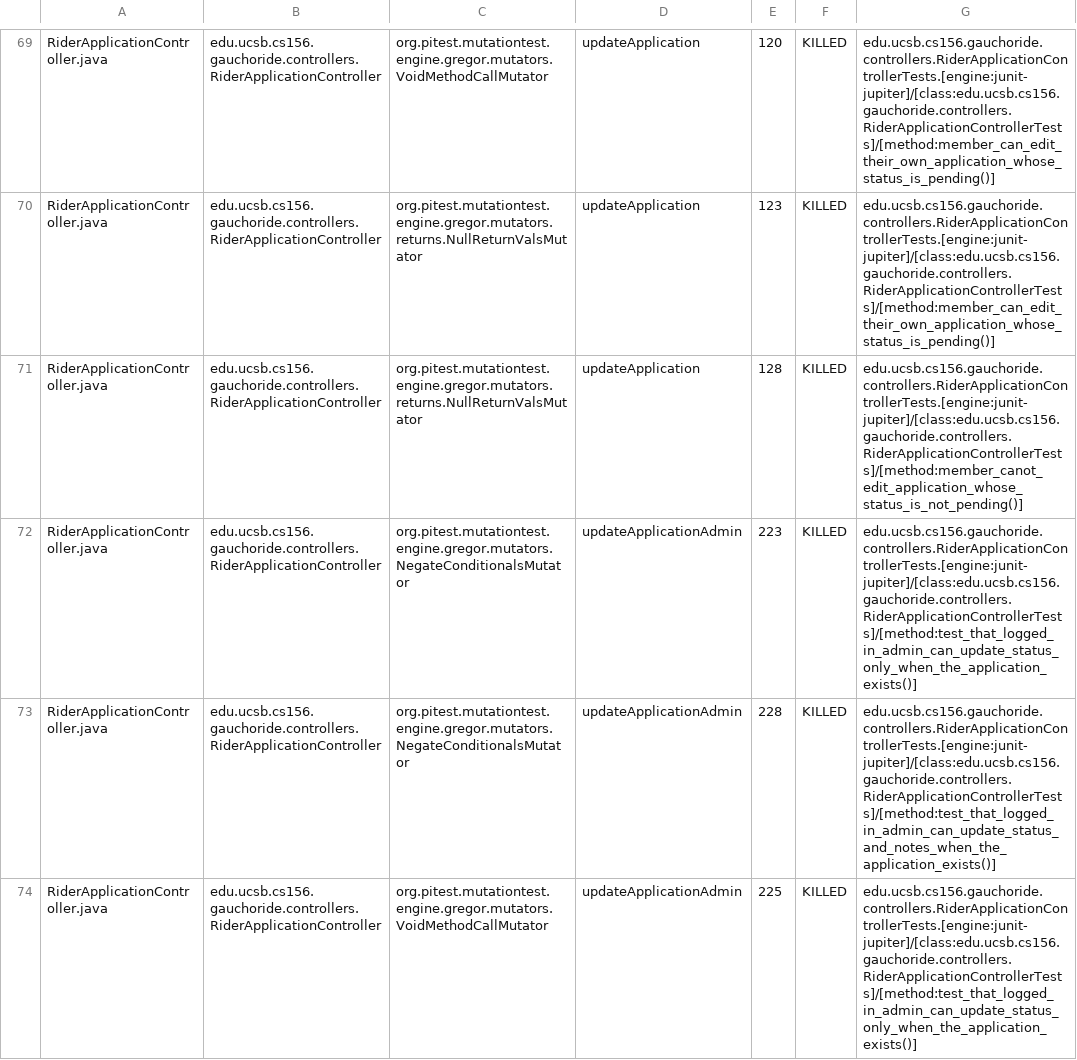
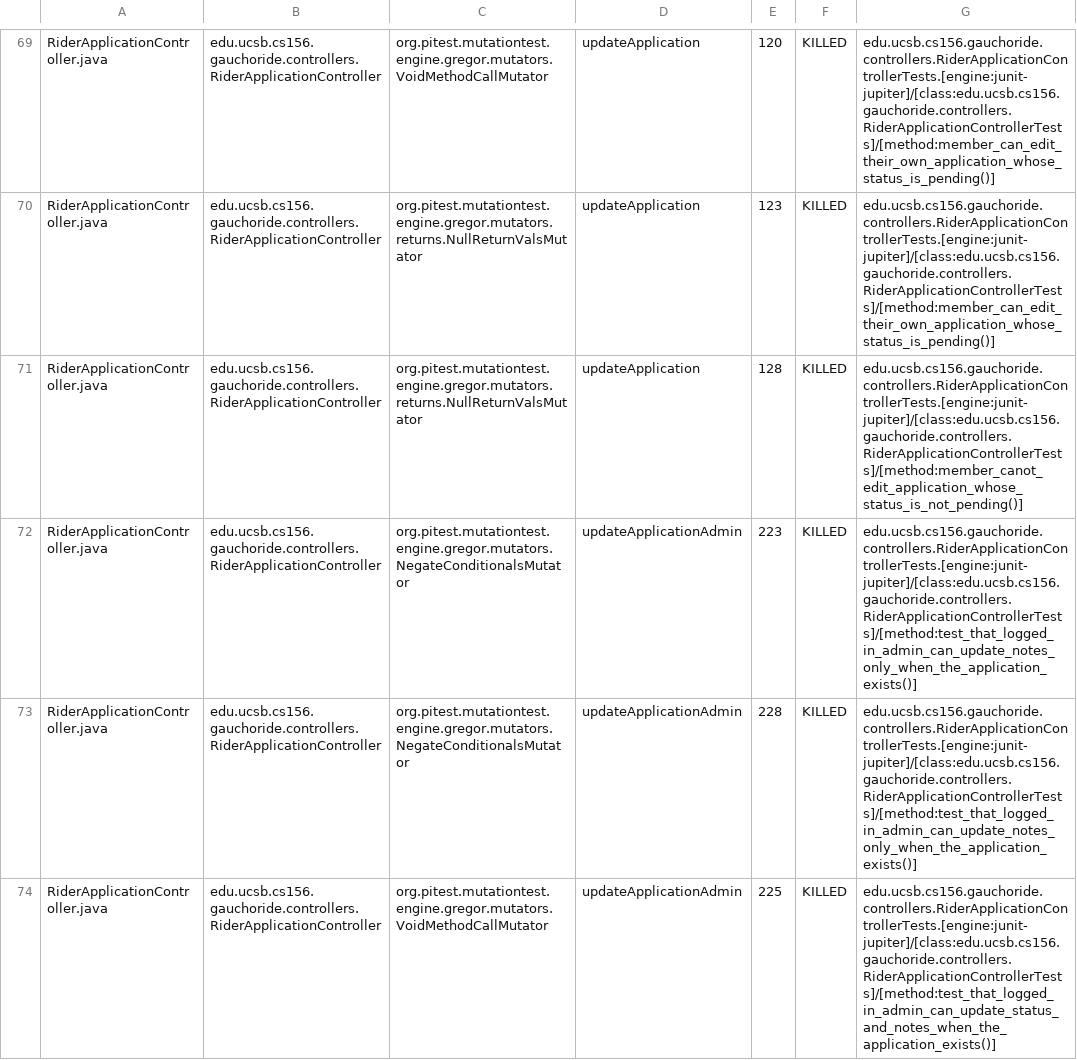
Before and after one commit to ucsb-cs156-w24/proj-gauchoride-w24-7pm-2, a CSV file: prs/44/pitest/mutations.csv, drawn as a sheet; only a part is shown, gaps mark what is left out; the diff covers the shown part only.

Commit message:
Deploying to gh-pages from @ ucsb-cs156-w24/proj-gauchoride-w24-7pm-2@75d8b7e8f25638a6bed53ac8f541c6c23222c261 🚀

```diff
--- a/prs/44/pitest/mutations.csv
+++ b/prs/44/pitest/mutations.csv
@@ -71,4 +71,4 @@ RiderApplicationController.java,edu.ucsb.cs156.gauchoride.controllers.RiderAppli
 RiderApplicationController.java,edu.ucsb.cs156.gauchoride.controllers.RiderApplicationController,org.pitest.mutationtest.engine.gregor.mutators.returns.NullReturnValsMutator,updateApplication,128,KILLED,edu.ucsb.cs156.gauchoride.controllers.RiderApplicationControllerTests.[engine:junit-jupiter]/[class:edu.ucsb.cs156.gauchoride.controllers.RiderApplicationControllerTests]/[method:member_canot_edit_application_whose_status_is_not_pending()]
-RiderApplicationController.java,edu.ucsb.cs156.gauchoride.controllers.RiderApplicationController,org.pitest.mutationtest.engine.gregor.mutators.NegateConditionalsMutator,updateApplicationAdmin,223,KILLED,edu.ucsb.cs156.gauchoride.controllers.RiderApplicationControllerTests.[engine:junit-jupiter]/[class:edu.ucsb.cs156.gauchoride.controllers.RiderApplicationControllerTests]/[method:test_that_logged_in_admin_can_update_status_only_when_the_application_exists()]
-RiderApplicationController.java,edu.ucsb.cs156.gauchoride.controllers.RiderApplicationController,org.pitest.mutationtest.engine.gregor.mutators.NegateConditionalsMutator,updateApplicationAdmin,228,KILLED,edu.ucsb.cs156.gauchoride.controllers.RiderApplicationControllerTests.[engine:junit-jupiter]/[class:edu.ucsb.cs156.gauchoride.controllers.RiderApplicationControllerTests]/[method:test_that_logged_in_admin_can_update_status_and_notes_when_the_application_exists()]
-RiderApplicationController.java,edu.ucsb.cs156.gauchoride.controllers.RiderApplicationController,org.pitest.mutationtest.engine.gregor.mutators.VoidMethodCallMutator,updateApplicationAdmin,225,KILLED,edu.ucsb.cs156.gauchoride.controllers.RiderApplicationControllerTests.[engine:junit-jupiter]/[class:edu.ucsb.cs156.gauchoride.controllers.RiderApplicationControllerTests]/[method:test_that_logged_in_admin_can_update_status_only_when_the_application_exists()]
+RiderApplicationController.java,edu.ucsb.cs156.gauchoride.controllers.RiderApplicationController,org.pitest.mutationtest.engine.gregor.mutators.NegateConditionalsMutator,updateApplicationAdmin,223,KILLED,edu.ucsb.cs156.gauchoride.controllers.RiderApplicationControllerTests.[engine:junit-jupiter]/[class:edu.ucsb.cs156.gauchoride.controllers.RiderApplicationControllerTests]/[method:test_that_logged_in_admin_can_update_notes_only_when_the_application_exists()]
+RiderApplicationController.java,edu.ucsb.cs156.gauchoride.controllers.RiderApplicationController,org.pitest.mutationtest.engine.gregor.mutators.NegateConditionalsMutator,updateApplicationAdmin,228,KILLED,edu.ucsb.cs156.gauchoride.controllers.RiderApplicationControllerTests.[engine:junit-jupiter]/[class:edu.ucsb.cs156.gauchoride.controllers.RiderApplicationControllerTests]/[method:test_that_logged_in_admin_can_update_notes_only_when_the_application_exists()]
+RiderApplicationController.java,edu.ucsb.cs156.gauchoride.controllers.RiderApplicationController,org.pitest.mutationtest.engine.gregor.mutators.VoidMethodCallMutator,updateApplicationAdmin,225,KILLED,edu.ucsb.cs156.gauchoride.controllers.RiderApplicationControllerTests.[engine:junit-jupiter]/[class:edu.ucsb.cs156.gauchoride.controllers.RiderApplicationControllerTests]/[method:test_that_logged_in_admin_can_update_status_and_notes_when_the_application_exists()]
```
Also changed, not shown: 29 edited cells elsewhere in this file, 17 other files.
